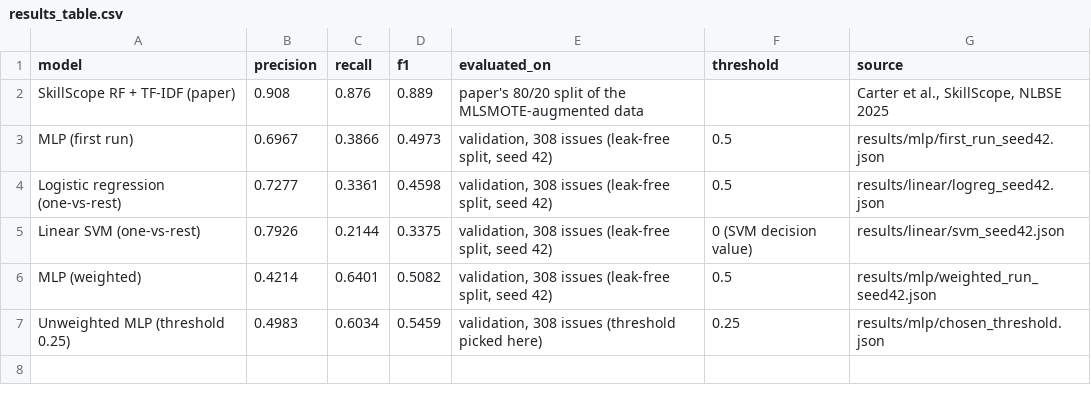
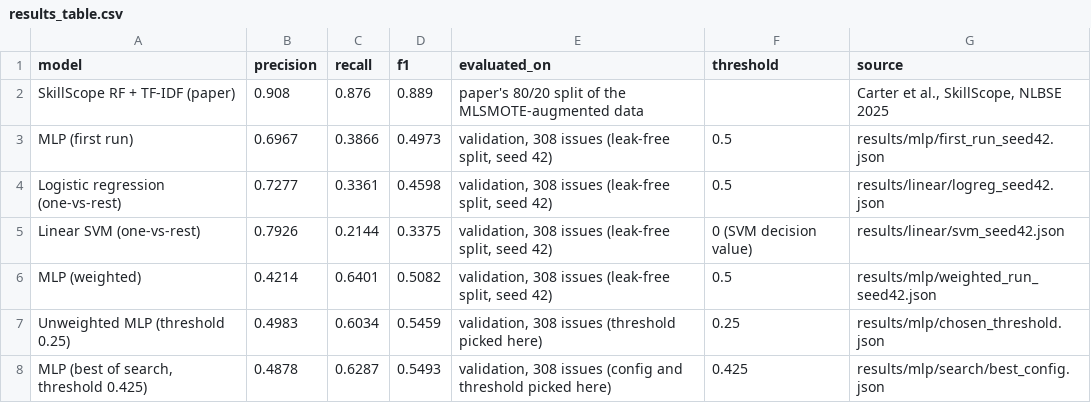
Before and after one commit to ymedrano12/CS440-Final-Project, a CSV file: results/results_table.csv, drawn as a sheet; the diff names each change by its address in the sheet, - before the commit and + after, or states it on an @@ line.

Commit message:
run the search and choose best config for T60-61

```diff
--- a/results/results_table.csv
+++ b/results/results_table.csv
+row 8: MLP (best of search, threshold 0.425) | 0.4878 | 0.6287 | 0.5493 | validation, 308 issues (config and threshold picked here) | 0.425 | results/mlp/search/best_config.json
```
Also changed, not shown: 5 other files.
